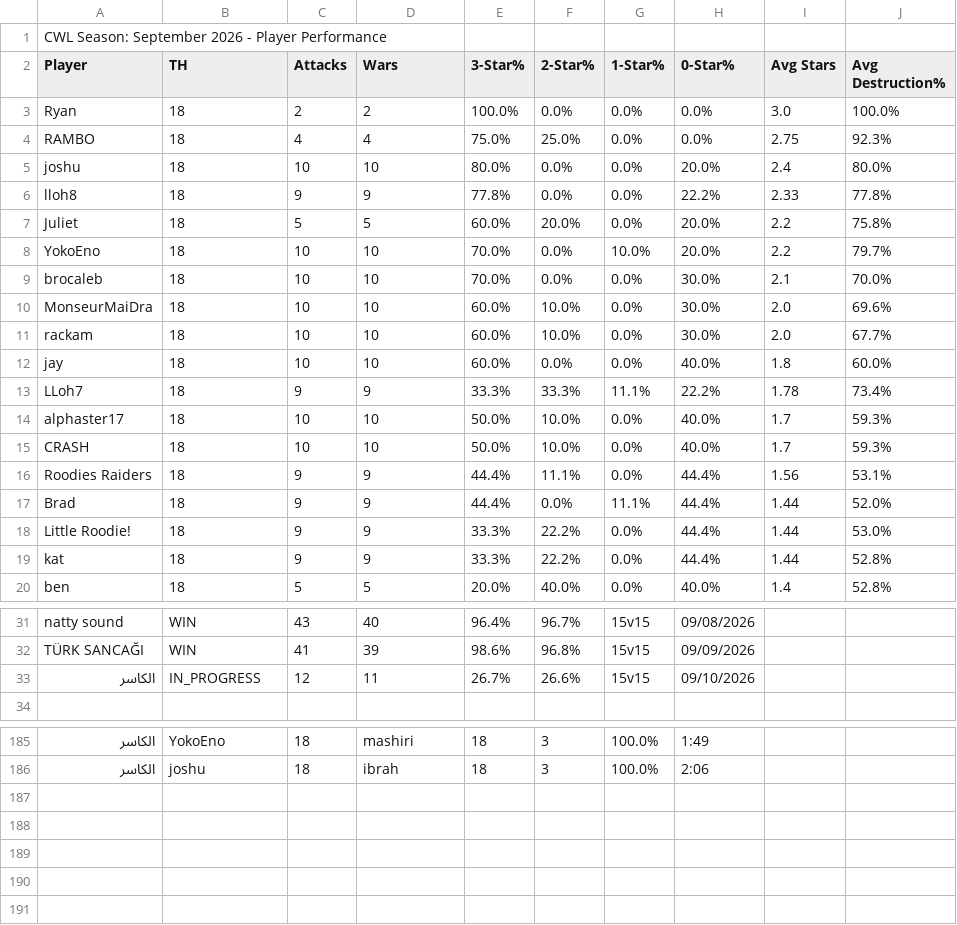
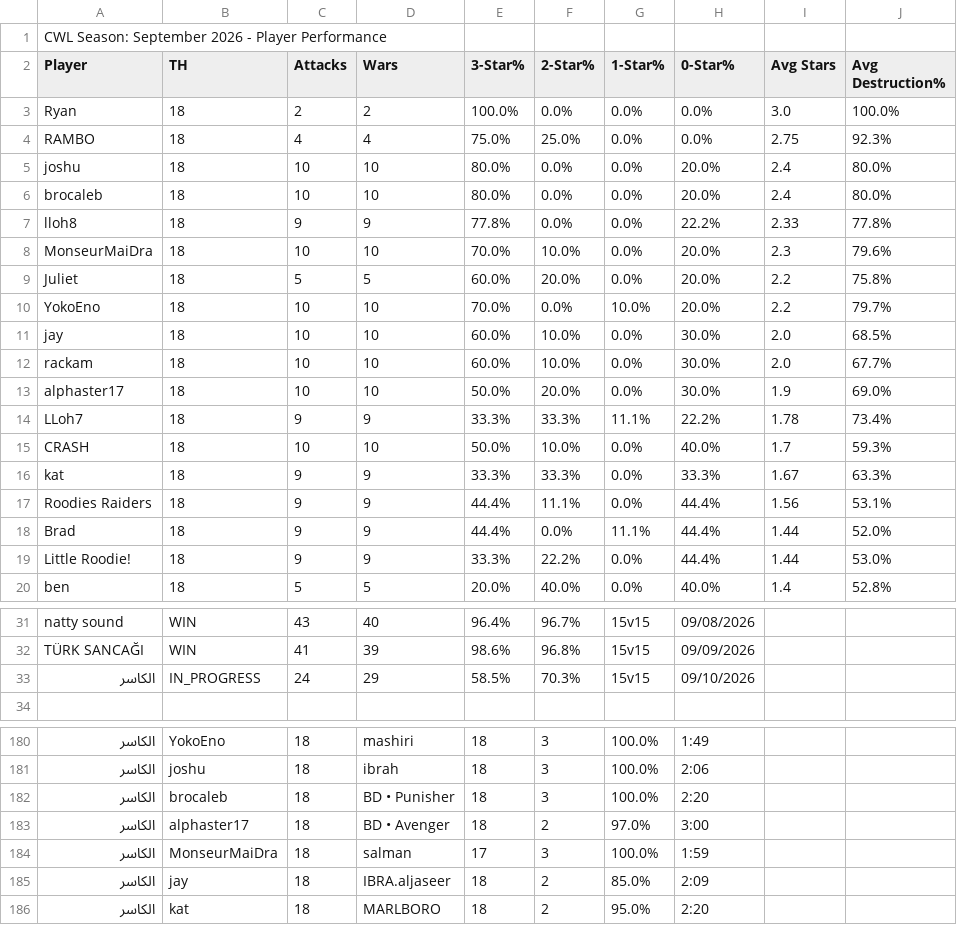
Before and after one commit to Silvester13-SOS/clash-war-analytics, a CSV file: docs/data/cwl-season/2026-9.csv, drawn as a sheet; only a part is shown, gaps mark what is left out; removed rows and columns are numbered as before the commit, all else as after; the diff covers the shown part only; the diff names each change by its address in the sheet, - before the commit and + after, or states it on an @@ line.

```diff
--- a/docs/data/cwl-season/2026-9.csv
+++ b/docs/data/cwl-season/2026-9.csv
+row 6: brocaleb | 18 | 10 | 10 | 80.0% | 0.0% | 0.0% | 20.0% | 2.4 | 80.0%
+row 8: MonseurMaiDra | 18 | 10 | 10 | 70.0% | 10.0% | 0.0% | 20.0% | 2.3 | 79.6%
-row 9: brocaleb | 18 | 10 | 10 | 70.0% | 0.0% | 0.0% | 30.0% | 2.1 | 70.0%
-A11 (Player): MonseurMaiDra
+A11 (Player): jay
-J11 (Avg Destruction%): 69.6%
+J11 (Avg Destruction%): 68.5%
-row 12: jay | 18 | 10 | 10 | 60.0% | 0.0% | 0.0% | 40.0% | 1.8 | 60.0%
+row 13: alphaster17 | 18 | 10 | 10 | 50.0% | 20.0% | 0.0% | 30.0% | 1.9 | 69.0%
-row 14: alphaster17 | 18 | 10 | 10 | 50.0% | 10.0% | 0.0% | 40.0% | 1.7 | 59.3%
+row 16: kat | 18 | 9 | 9 | 33.3% | 33.3% | 0.0% | 33.3% | 1.67 | 63.3%
-row 19: kat | 18 | 9 | 9 | 33.3% | 22.2% | 0.0% | 44.4% | 1.44 | 52.8%
-C33 (Attacks): 12
+C33 (Attacks): 24
-D33 (Wars): 11
+D33 (Wars): 29
-E33 (3-Star%): 26.7%
+E33 (3-Star%): 58.5%
-F33 (2-Star%): 26.6%
+F33 (2-Star%): 70.3%
+row 182: الكاسر | brocaleb | 18 | BD • Punisher | 18 | 3 | 100.0% | 2:20
+row 183: الكاسر | alphaster17 | 18 | BD • Avenger | 18 | 2 | 97.0% | 3:00
+row 184: الكاسر | MonseurMaiDra | 18 | salman | 17 | 3 | 100.0% | 1:59
+row 185: الكاسر | jay | 18 | IBRA.aljaseer | 18 | 2 | 85.0% | 2:09
+row 186: الكاسر | kat | 18 | MARLBORO | 18 | 2 | 95.0% | 2:20
```
Also changed, not shown: 5 removed rows elsewhere in this file, 19 other files.
